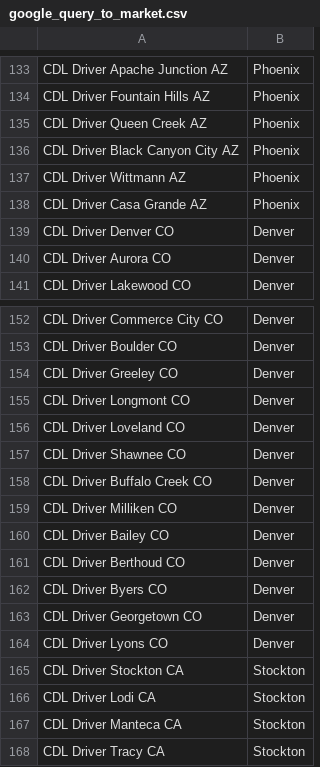
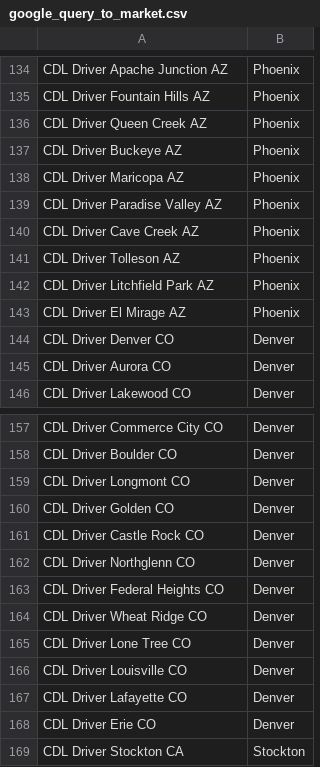
Before and after one commit to hazeltr0n/freeworld-success-coach-portal, a CSV file: google_query_to_market.csv, drawn as a sheet; only a part is shown, gaps mark what is left out; the shorter side is filled out with more unchanged rows; the diff covers the shown part only.

```diff
--- a/google_query_to_market.csv
+++ b/google_query_to_market.csv
@@ -135,5 +136,9 @@ CDL Driver Fountain Hills AZ,Phoenix
 CDL Driver Queen Creek AZ,Phoenix
-CDL Driver Black Canyon City AZ,Phoenix
-CDL Driver Wittmann AZ,Phoenix
-CDL Driver Casa Grande AZ,Phoenix
+CDL Driver Buckeye AZ,Phoenix
+CDL Driver Maricopa AZ,Phoenix
+CDL Driver Paradise Valley AZ,Phoenix
+CDL Driver Cave Creek AZ,Phoenix
+CDL Driver Tolleson AZ,Phoenix
+CDL Driver Litchfield Park AZ,Phoenix
+CDL Driver El Mirage AZ,Phoenix
 CDL Driver Denver CO,Denver
@@ -153,13 +158,12 @@ CDL Driver Commerce City CO,Denver
 CDL Driver Boulder CO,Denver
-CDL Driver Greeley CO,Denver
 CDL Driver Longmont CO,Denver
-CDL Driver Loveland CO,Denver
-CDL Driver Shawnee CO,Denver
-CDL Driver Buffalo Creek CO,Denver
-CDL Driver Milliken CO,Denver
-CDL Driver Bailey CO,Denver
-CDL Driver Berthoud CO,Denver
-CDL Driver Byers CO,Denver
-CDL Driver Georgetown CO,Denver
-CDL Driver Lyons CO,Denver
+CDL Driver Golden CO,Denver
+CDL Driver Castle Rock CO,Denver
+CDL Driver Northglenn CO,Denver
+CDL Driver Federal Heights CO,Denver
+CDL Driver Wheat Ridge CO,Denver
+CDL Driver Lone Tree CO,Denver
+CDL Driver Louisville CO,Denver
+CDL Driver Lafayette CO,Denver
+CDL Driver Erie CO,Denver
 CDL Driver Stockton CA,Stockton
```
Also changed, not shown: 25 added rows, 22 removed rows, 2 moved rows and 9 edited cells elsewhere in this file.
